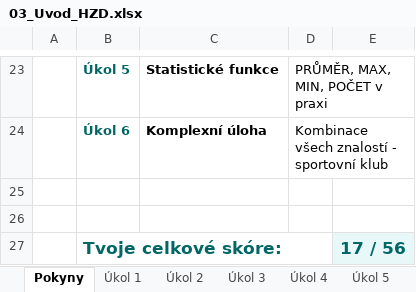
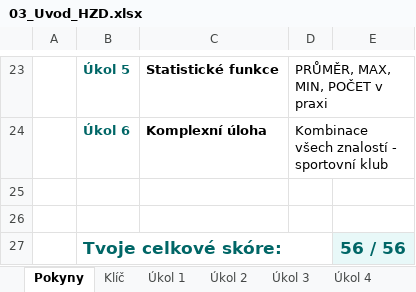
Before and after one commit to fsenkerik/Oprava_Excel, an Excel workbook: data/answer_keys/03_Uvod_HZD.xlsx, sheet Pokyny, drawn as a sheet; only a part is shown, gaps mark what is left out; values as stored, in another font and other column widths than the file's, no borders; the diff names each change by its address in the sheet, - before the commit and + after, or states it on an @@ line.

```diff
--- a/data/answer_keys/03_Uvod_HZD.xlsx (sheet Pokyny)
+++ b/data/answer_keys/03_Uvod_HZD.xlsx (sheet Pokyny)
@@ sheet tab unhidden: Klíč @@
-E27: 17 / 56
+E27: 56 / 56
```
Also changed, not shown: sheet Úkol 5, sheet Úkol 1, sheet Úkol 6, sheet Úkol 3, sheet Úkol 4, formulas that keep their value.
